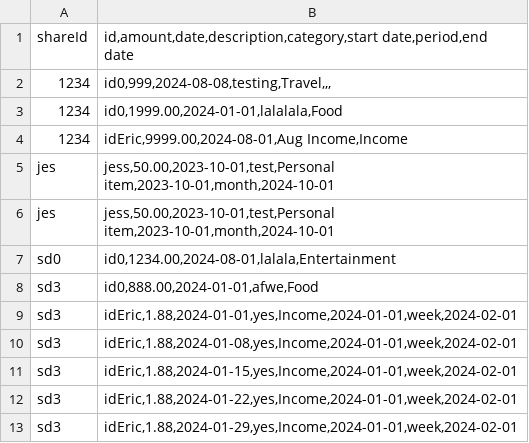
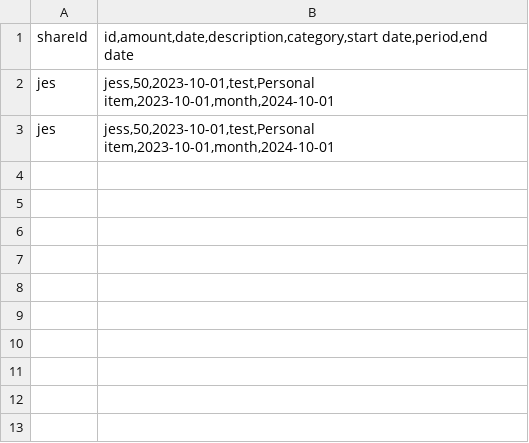
Before and after one commit to chenj926/CSC207_Accounting_System, a CSV file: src/main/data/transaction/sharedAccountTransactions.csv, drawn as a sheet.

Commit message:
update the save in share acc signup to assign users their sharedIds

```diff
--- a/src/main/data/transaction/sharedAccountTransactions.csv
+++ b/src/main/data/transaction/sharedAccountTransactions.csv
@@ -1,13 +1,3 @@
 shareId;id,amount,date,description,category,start date,period,end date
-1234;id0,999,2024-08-08,testing,Travel,,,
-1234;id0,1999.00,2024-01-01,lalalala,Food
-1234;idEric,9999.00,2024-08-01,Aug Income,Income
-jes;jess,50.00,2023-10-01,test,Personal item,2023-10-01,month,2024-10-01
-jes;jess,50.00,2023-10-01,test,Personal item,2023-10-01,month,2024-10-01
-sd0;id0,1234.00,2024-08-01,lalala,Entertainment
-sd3;id0,888.00,2024-01-01,afwe,Food
-sd3;idEric,1.88,2024-01-01,yes,Income,2024-01-01,week,2024-02-01
-sd3;idEric,1.88,2024-01-08,yes,Income,2024-01-01,week,2024-02-01
-sd3;idEric,1.88,2024-01-15,yes,Income,2024-01-01,week,2024-02-01
-sd3;idEric,1.88,2024-01-22,yes,Income,2024-01-01,week,2024-02-01
-sd3;idEric,1.88,2024-01-29,yes,Income,2024-01-01,week,2024-02-01
+jes;jess,50,2023-10-01,test,Personal item,2023-10-01,month,2024-10-01
+jes;jess,50,2023-10-01,test,Personal item,2023-10-01,month,2024-10-01
```
Also changed, not shown: src/main/data/accounts/userAccounts.csv, 7 other files.
